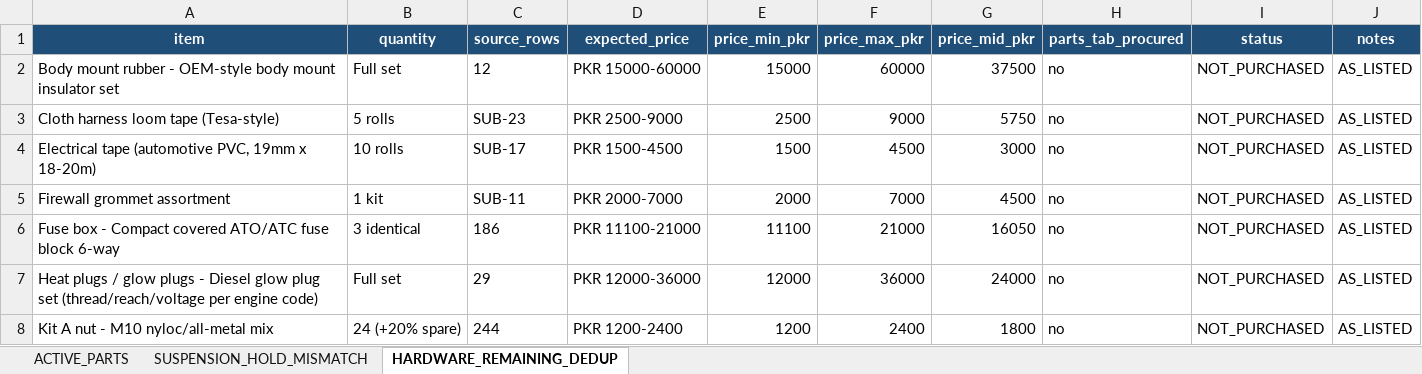
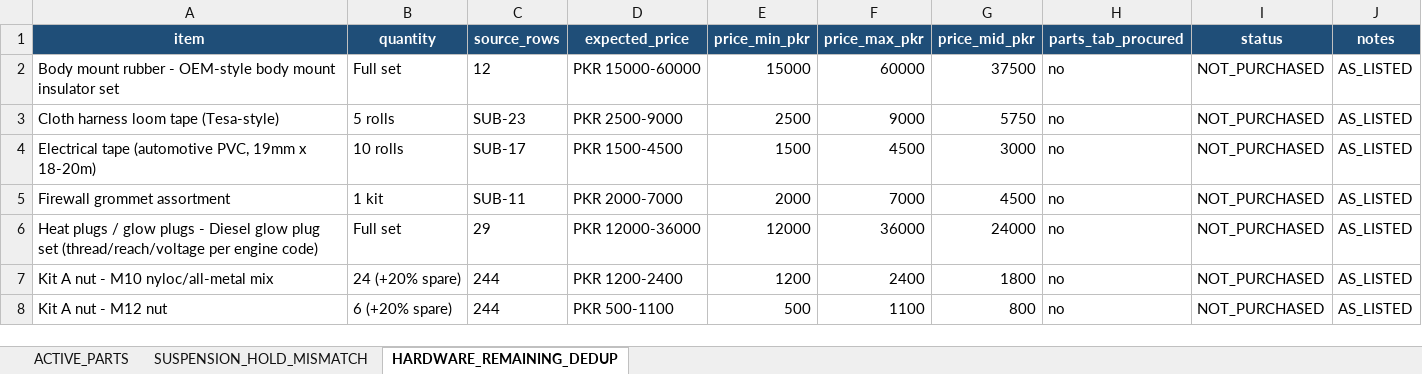
Before and after one commit to davepridmore/j40-rebuild, an Excel workbook: deliverables/bilal_ganj_master_market_pack_v17_20260416_032251/j40_parts_list_clean_v5_20260416.xlsx, sheet HARDWARE_REMAINING_DEDUP, drawn as a sheet; only a part is shown; the shorter side is filled out with more unchanged rows; values as stored, in another font and other column widths than the file's, no borders; the diff names each change by its address in the sheet, - before the commit and + after, or states it on an @@ line.

```diff
--- a/deliverables/bilal_ganj_master_market_pack_v17_20260416_032251/j40_parts_list_clean_v5_20260416.xlsx (sheet HARDWARE_REMAINING_DEDUP)
+++ b/deliverables/bilal_ganj_master_market_pack_v17_20260416_032251/j40_parts_list_clean_v5_20260416.xlsx (sheet HARDWARE_REMAINING_DEDUP)
-row 6: Fuse box - Compact covered ATO/ATC fuse block 6-way | 3 identical | 186 | PKR 11100-21000 | 11100 | 21000 | 16050 | no | NOT_PURCHASED | AS_LISTED
```
Also changed, not shown: sheet ACTIVE_PARTS, deliverables/bilal_ganj_master_market_pack_v17_20260416_032251/j40_master_buy_list_line_by_line_v4_20260415.xlsx, deliverables/bilal_ganj_master_market_pack_v17_20260416_032251/j40_parts_list_clean_v1_20260416.xlsx, 44 other files.
